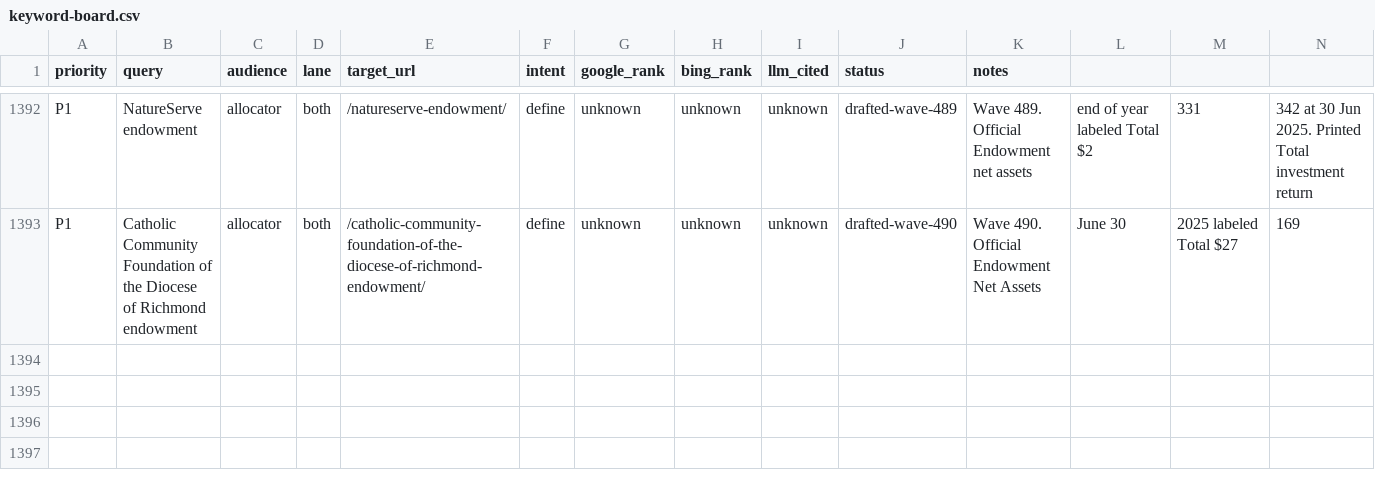
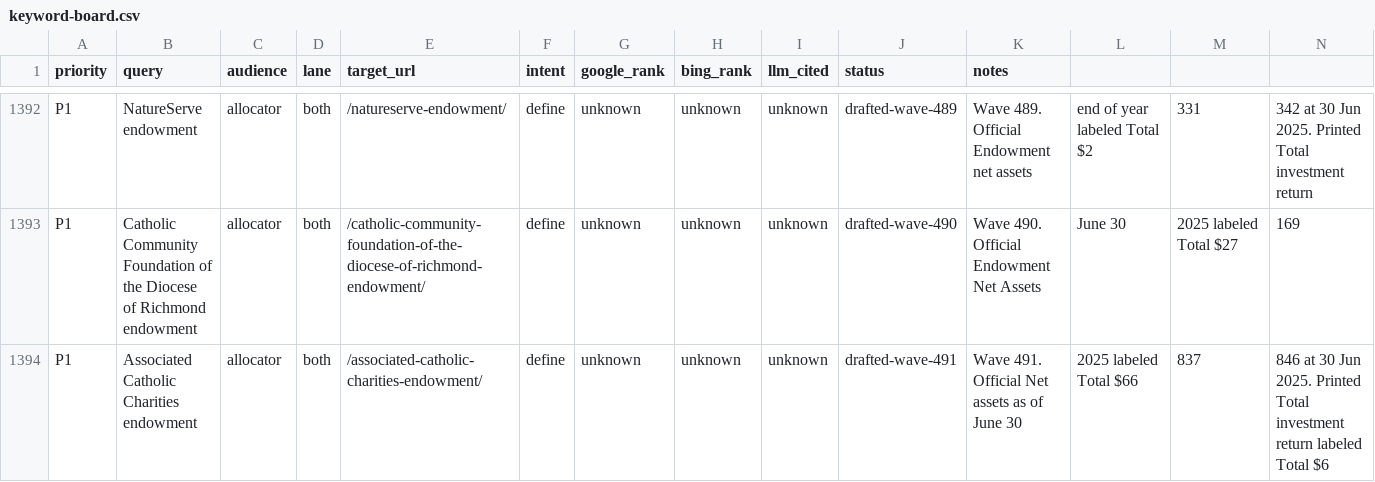
Before and after one commit to timcanada/uao-insurance-gate, a CSV file: seo-aeo/inventory/keyword-board.csv, drawn as a sheet; only a part is shown, gaps mark what is left out; rows hold the shown columns only; the diff names each change by its address in the sheet, - before the commit and + after, or states it on an @@ line.

```diff
--- a/seo-aeo/inventory/keyword-board.csv
+++ b/seo-aeo/inventory/keyword-board.csv
+row 1394: P1 | Associated Catholic Charities endowment | allocator | both | /associated-catholic-charities-endowment/ | define | unknown | unknown | unknown | drafted-wave-491 | Wave 491. Official Net assets as of June 30 | 2025 labeled Total $66 | 837 | 846 at 30 Jun 2025. Printed Total investment return labeled Total $6
```
Also changed, not shown: 12 other files.
